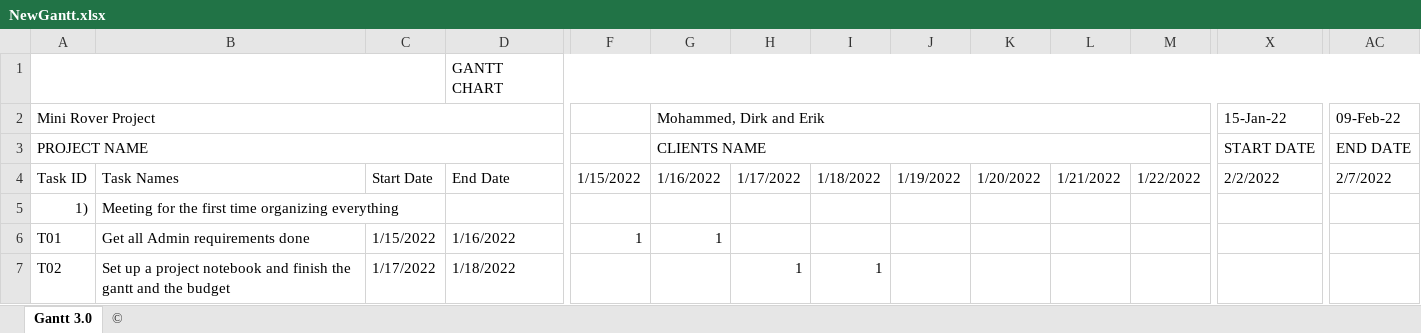
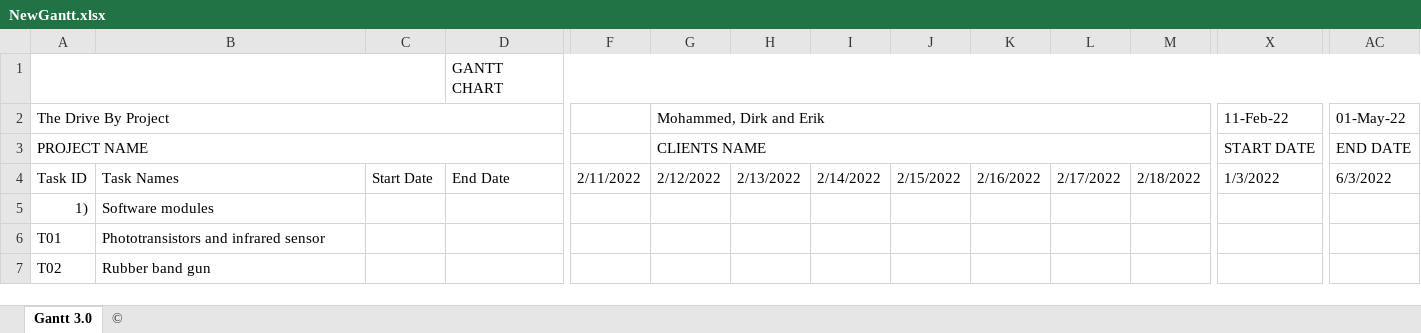
Before and after one commit to dirkt68/pl1-robotics, an Excel workbook: MotorMiniProject1/NewGantt.xlsx, sheet Gantt 3.0, drawn as a sheet; only a part is shown, gaps mark what is left out; values as stored, in another font and other column widths than the file's, no cell formats; charts and pictures and conditional formats not drawn; removed rows and columns are numbered as before the commit, all else as after; rows hold the shown columns only; the diff covers the shown part only; the diff names each change by its address in the sheet, - before the commit and + after, or states it on an @@ line.

Commit message:
Gantt for 3/2

```diff
--- a/MotorMiniProject1/NewGantt.xlsx (sheet Gantt 3.0)
+++ b/MotorMiniProject1/NewGantt.xlsx (sheet Gantt 3.0)
-row 2: Mini Rover Project |  |  |  |  | Mohammed, Dirk and Erik |  |  |  |  |  |  | 15-Jan-22 | 09-Feb-22
+row 2: The Drive By Project |  |  |  |  | Mohammed, Dirk and Erik |  |  |  |  |  |  | 11-Feb-22 | 01-May-22
-F4: 1/15/2022
+F4: 2/11/2022
-G4: 1/16/2022
+G4: 2/12/2022
-H4: 1/17/2022
+H4: 2/13/2022
-I4: 1/18/2022
+I4: 2/14/2022
-J4: 1/19/2022
+J4: 2/15/2022
-K4: 1/20/2022
+K4: 2/16/2022
-L4: 1/21/2022
+L4: 2/17/2022
-M4: 1/22/2022
+M4: 2/18/2022
-X4: 2/2/2022
+X4: 1/3/2022
-AC4: 2/7/2022
+AC4: 6/3/2022
-B5: Meeting for the first time organizing everything
+B5: Software modules
-B6: Get all Admin requirements done
+B6: Phototransistors and infrared sensor
-C6: 1/15/2022
+C6: (empty)
-D6: 1/16/2022
+D6: (empty)
-F6: 1
+F6: (empty)
-G6: 1
+G6: (empty)
-B7: Set up a project notebook and finish the gantt and the budget
+B7: Rubber band gun
-C7: 1/17/2022
+C7: (empty)
-D7: 1/18/2022
+D7: (empty)
-H7: 1
+H7: (empty)
-I7: 1
+I7: (empty)
```
Also changed, not shown: 2 added rows, 5 removed rows and 76 edited cells elsewhere in this sheet, cell formats, formulas that keep their value.
